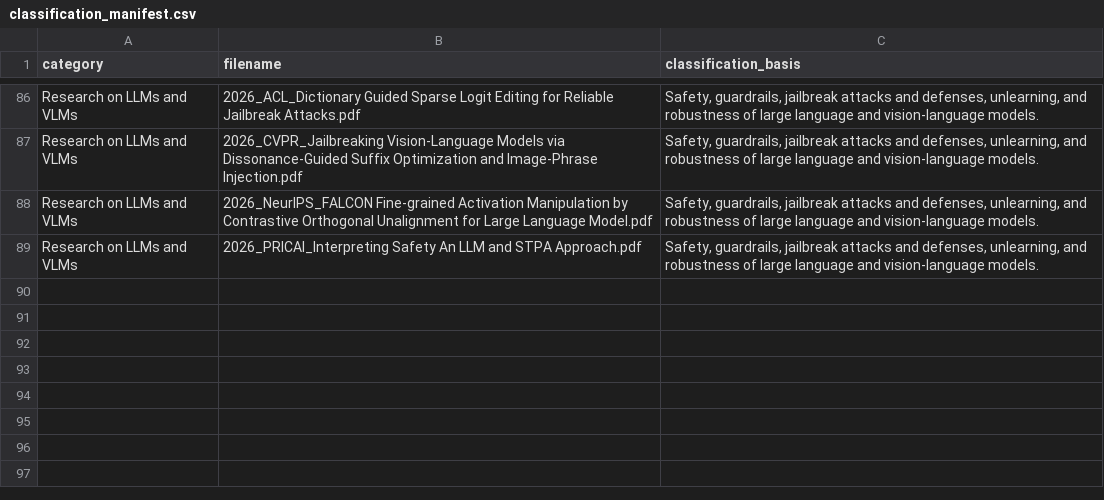
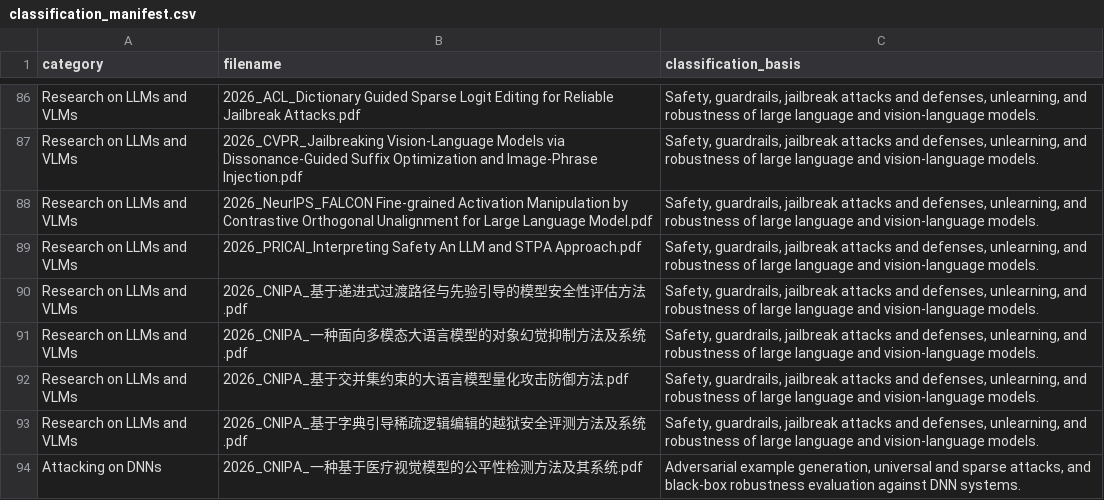
Before and after one commit to Trusted-LLM/research-showcase, a CSV file: papers_classified_by_topic/classification_manifest.csv, drawn as a sheet; only a part is shown, gaps mark what is left out.

Commit message:
Add five 2026 CNIPA invention patents with Chinese interpretation pages

```diff
--- a/papers_classified_by_topic/classification_manifest.csv
+++ b/papers_classified_by_topic/classification_manifest.csv
@@ -89 +89,6 @@ Research on LLMs and VLMs,2026_NeurIPS_FALCON Fine-grained Activation Manipulati
 Research on LLMs and VLMs,2026_PRICAI_Interpreting Safety An LLM and STPA Approach.pdf,"Safety, guardrails, jailbreak attacks and defenses, unlearning, and robustness of large language and vision-language models."
+Research on LLMs and VLMs,2026_CNIPA_基于递进式过渡路径与先验引导的模型安全性评估方法.pdf,"Safety, guardrails, jailbreak attacks and defenses, unlearning, and robustness of large language and vision-language models."
+Research on LLMs and VLMs,2026_CNIPA_一种面向多模态大语言模型的对象幻觉抑制方法及系统.pdf,"Safety, guardrails, jailbreak attacks and defenses, unlearning, and robustness of large language and vision-language models."
+Research on LLMs and VLMs,2026_CNIPA_基于交并集约束的大语言模型量化攻击防御方法.pdf,"Safety, guardrails, jailbreak attacks and defenses, unlearning, and robustness of large language and vision-language models."
+Research on LLMs and VLMs,2026_CNIPA_基于字典引导稀疏逻辑编辑的越狱安全评测方法及系统.pdf,"Safety, guardrails, jailbreak attacks and defenses, unlearning, and robustness of large language and vision-language models."
+Attacking on DNNs,2026_CNIPA_一种基于医疗视觉模型的公平性检测方法及其系统.pdf,"Adversarial example generation, universal and sparse attacks, and black-box robustness evaluation against DNN systems."
```
Also changed, not shown: 19 other files.
